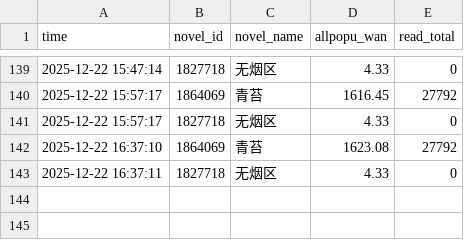
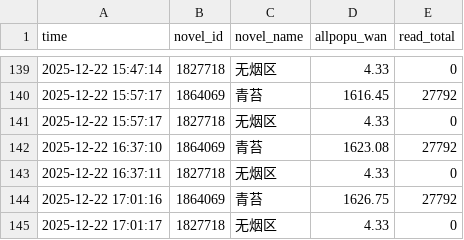
Before and after one commit to redgingseng/cpdata.io, a CSV file: data_island.csv, drawn as a sheet; only a part is shown, gaps mark what is left out; the diff names each change by its address in the sheet, - before the commit and + after, or states it on an @@ line.

```diff
--- a/data_island.csv
+++ b/data_island.csv
+row 144: 2025-12-22 17:01:16 | 1864069 | 青苔 | 1626.75 | 27792
+row 145: 2025-12-22 17:01:17 | 1827718 | 无烟区 | 4.33 | 0
```
Also changed, not shown: data.csv, data_benchmark.csv, 1 other file.
